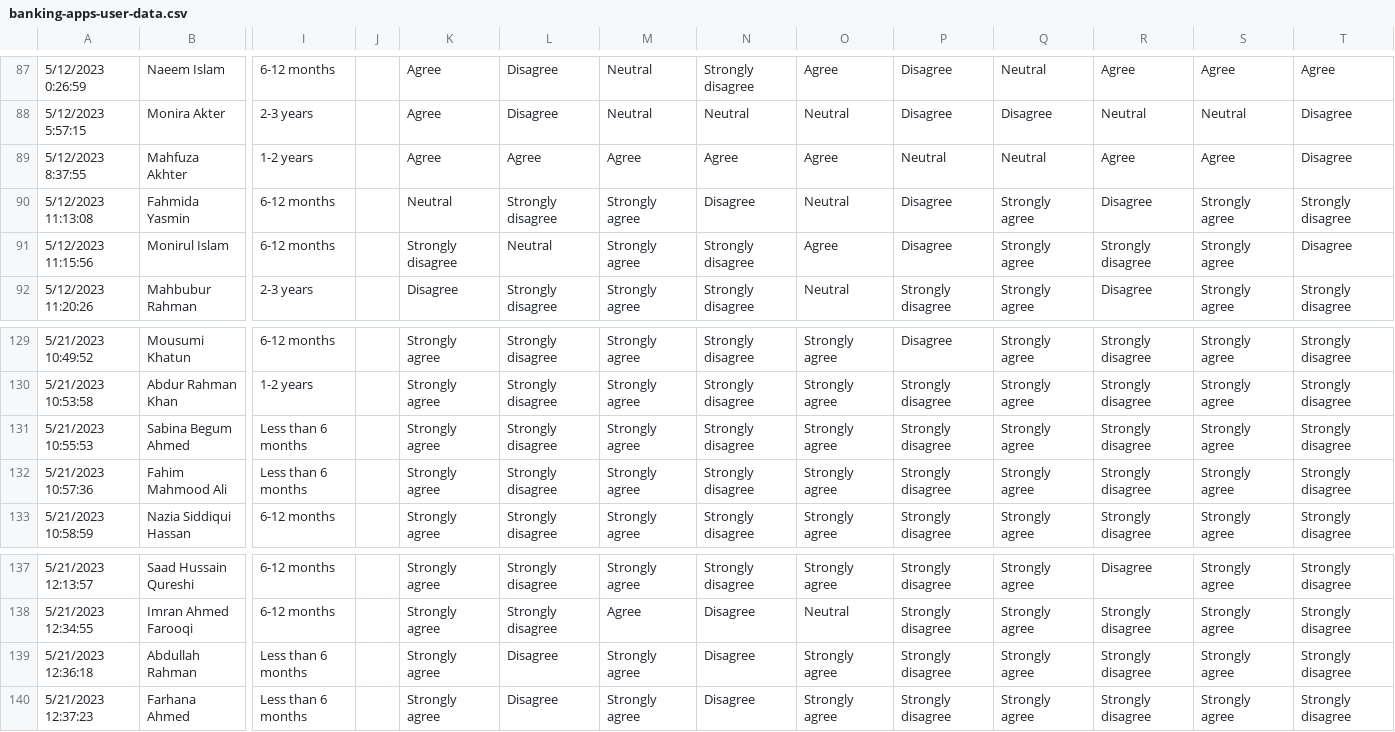
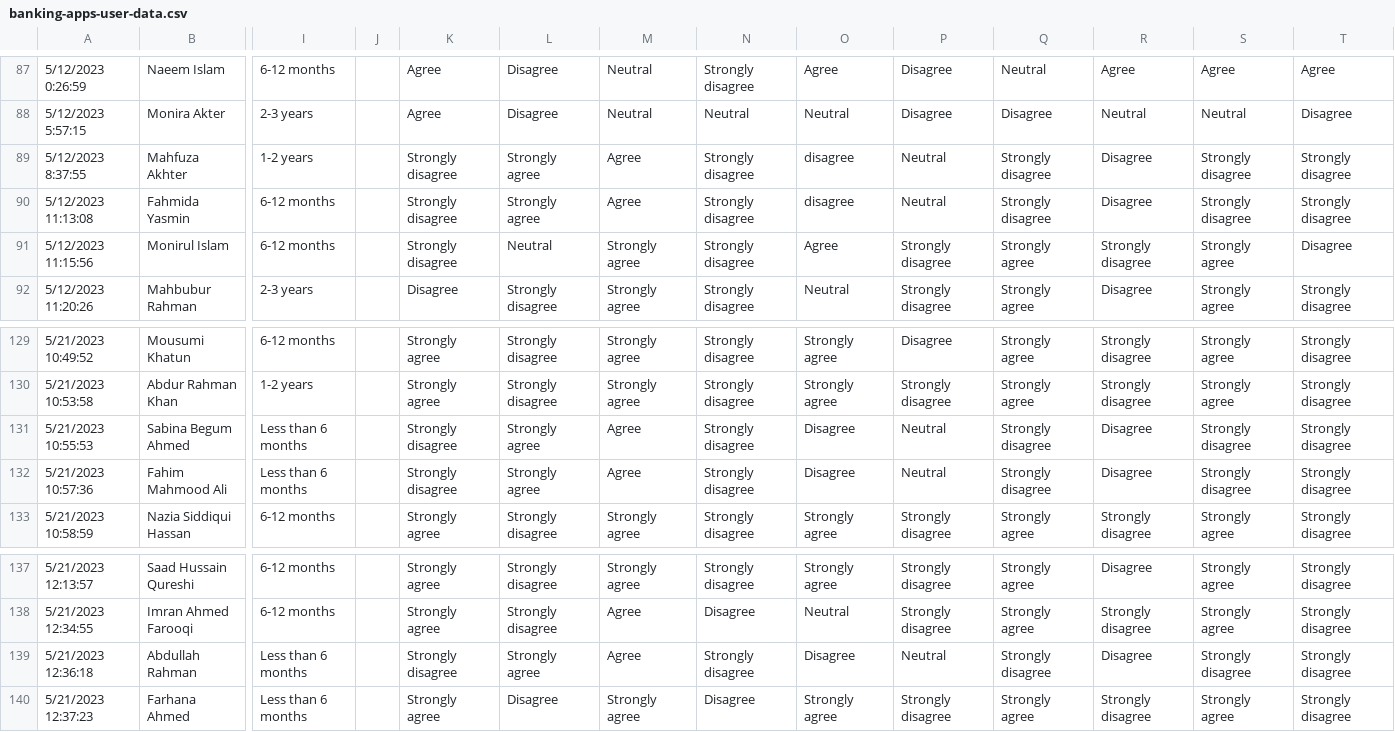
Before and after one commit to thowhidulislam/banking-apps-user-data, a CSV file: banking-apps-user-data.csv, drawn as a sheet; only a part is shown, gaps mark what is left out; the diff covers the shown part only; the diff names each change by its address in the sheet, - before the commit and + after, or states it on an @@ line.

Commit message:
updated

```diff
--- a/banking-apps-user-data.csv
+++ b/banking-apps-user-data.csv
-K89: Agree
+K89: Strongly disagree
-L89: Agree
+L89: Strongly agree
-N89: Agree
+N89: Strongly disagree
-O89: Agree
+O89: disagree
-Q89: Neutral
+Q89: Strongly disagree
-R89: Agree
+R89: Disagree
-S89: Agree
+S89: Strongly disagree
-T89: Disagree
+T89: Strongly disagree
-K90: Neutral
+K90: Strongly disagree
-L90: Strongly disagree
+L90: Strongly agree
-M90: Strongly agree
+M90: Agree
-N90: Disagree
+N90: Strongly disagree
-O90: Neutral
+O90: disagree
-P90: Disagree
+P90: Neutral
-Q90: Strongly agree
+Q90: Strongly disagree
-S90: Strongly agree
+S90: Strongly disagree
-P91: Disagree
+P91: Strongly disagree
-K131:K132: Strongly agree
+K131:K132: Strongly disagree
-L131:L132: Strongly disagree
+L131:L132: Strongly agree
-M131:M132: Strongly agree
+M131:M132: Agree
-O131:O132: Strongly agree
+O131:O132: Disagree
-P131:P132: Strongly disagree
+P131:P132: Neutral
-Q131:Q132: Strongly agree
+Q131:Q132: Strongly disagree
-R131:R132: Strongly disagree
+R131:R132: Disagree
-S131:S132: Strongly agree
+S131:S132: Strongly disagree
-K139: Strongly agree
+K139: Strongly disagree
-L139: Disagree
+L139: Strongly agree
-M139: Strongly agree
+M139: Agree
-N139: Disagree
+N139: Strongly disagree
-O139: Strongly agree
+O139: Disagree
-P139: Strongly disagree
+P139: Neutral
-Q139: Strongly agree
+Q139: Strongly disagree
-R139: Strongly disagree
+R139: Disagree
-S139: Strongly agree
+S139: Strongly disagree
```
Also changed, not shown: 8 edited cells elsewhere in this file.
